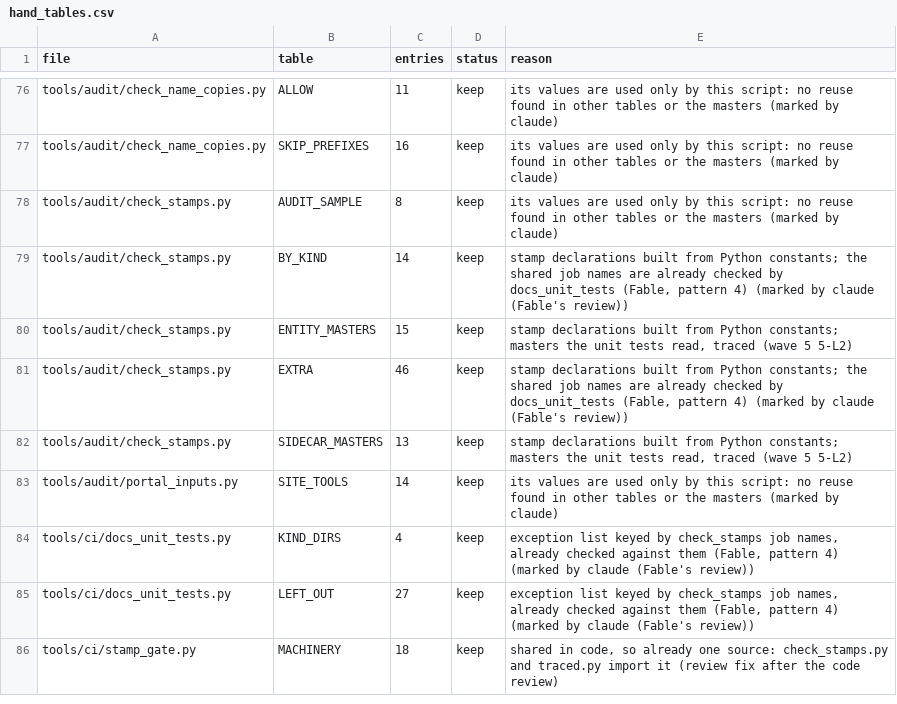
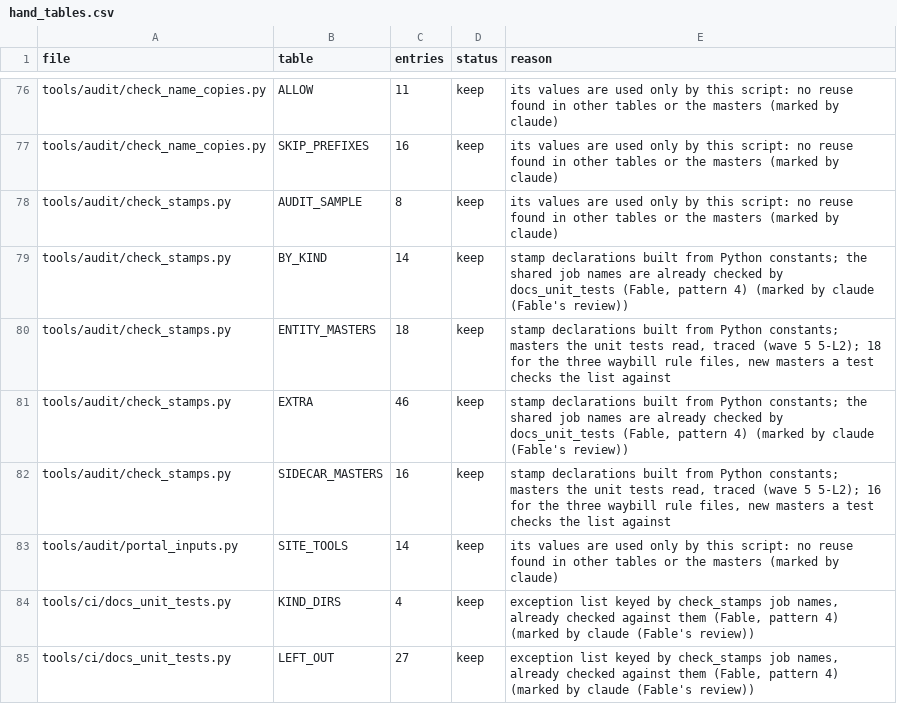
Before and after one commit to lnevo/hart, a CSV file: tools/audit/hand_tables.csv, drawn as a sheet; only a part is shown, gaps mark what is left out; the shorter side is filled out with more unchanged rows.

```diff
--- a/tools/audit/hand_tables.csv
+++ b/tools/audit/hand_tables.csv
@@ -79,5 +79,5 @@ tools/audit/check_stamps.py,AUDIT_SAMPLE,8,keep,its values are used only by this
 tools/audit/check_stamps.py,BY_KIND,14,keep,"stamp declarations built from Python constants; the shared job names are already checked by docs_unit_tests (Fable, pattern 4) (marked by claude (Fable's review))"
-tools/audit/check_stamps.py,ENTITY_MASTERS,15,keep,"stamp declarations built from Python constants; masters the unit tests read, traced (wave 5 5-L2)"
+tools/audit/check_stamps.py,ENTITY_MASTERS,18,keep,"stamp declarations built from Python constants; masters the unit tests read, traced (wave 5 5-L2); 18 for the three waybill rule files, new masters a test checks the list against"
 tools/audit/check_stamps.py,EXTRA,46,keep,"stamp declarations built from Python constants; the shared job names are already checked by docs_unit_tests (Fable, pattern 4) (marked by claude (Fable's review))"
-tools/audit/check_stamps.py,SIDECAR_MASTERS,13,keep,"stamp declarations built from Python constants; masters the unit tests read, traced (wave 5 5-L2)"
+tools/audit/check_stamps.py,SIDECAR_MASTERS,16,keep,"stamp declarations built from Python constants; masters the unit tests read, traced (wave 5 5-L2); 16 for the three waybill rule files, new masters a test checks the list against"
 tools/audit/portal_inputs.py,SITE_TOOLS,14,keep,its values are used only by this script: no reuse found in other tables or the masters (marked by claude)
```
Also changed, not shown: 1 other file.
